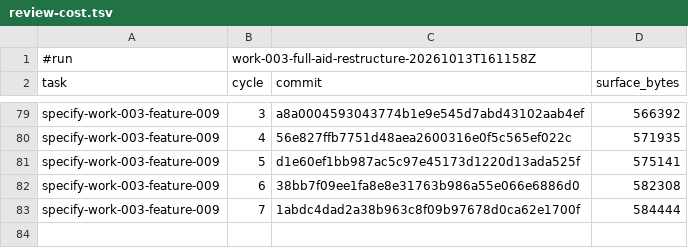
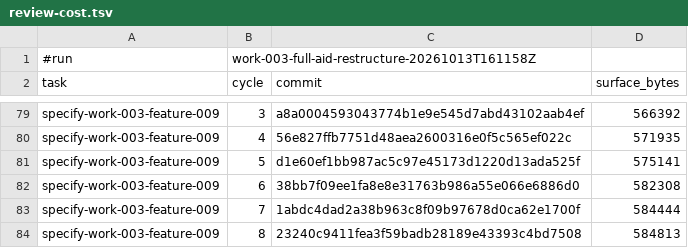
Before and after one commit to AndreVianna/aid-methodology, a TSV file: .aid/works/work-003-full-aid-restructure/review-cost.tsv, drawn as a sheet; only a part is shown, gaps mark what is left out.

```diff
--- a/.aid/works/work-003-full-aid-restructure/review-cost.tsv
+++ b/.aid/works/work-003-full-aid-restructure/review-cost.tsv
@@ -83 +83,2 @@ specify-work-003-feature-009	6	38bb7f09ee1fa8e8e31763b986a55e066e6886d0	582308
 specify-work-003-feature-009	7	1abdc4dad2a38b963c8f09b97678d0ca62e1700f	584444
+specify-work-003-feature-009	8	23240c9411fea3f59badb28189e43393c4bd7508	584813
```
Also changed, not shown: 1 other file.
